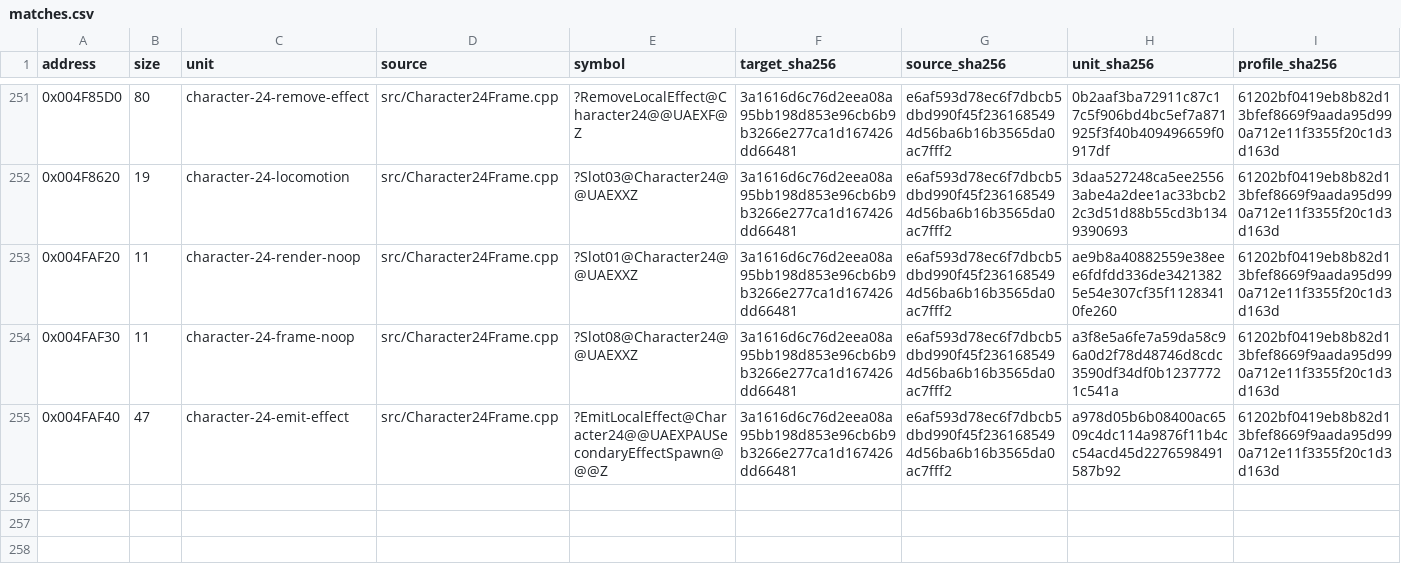
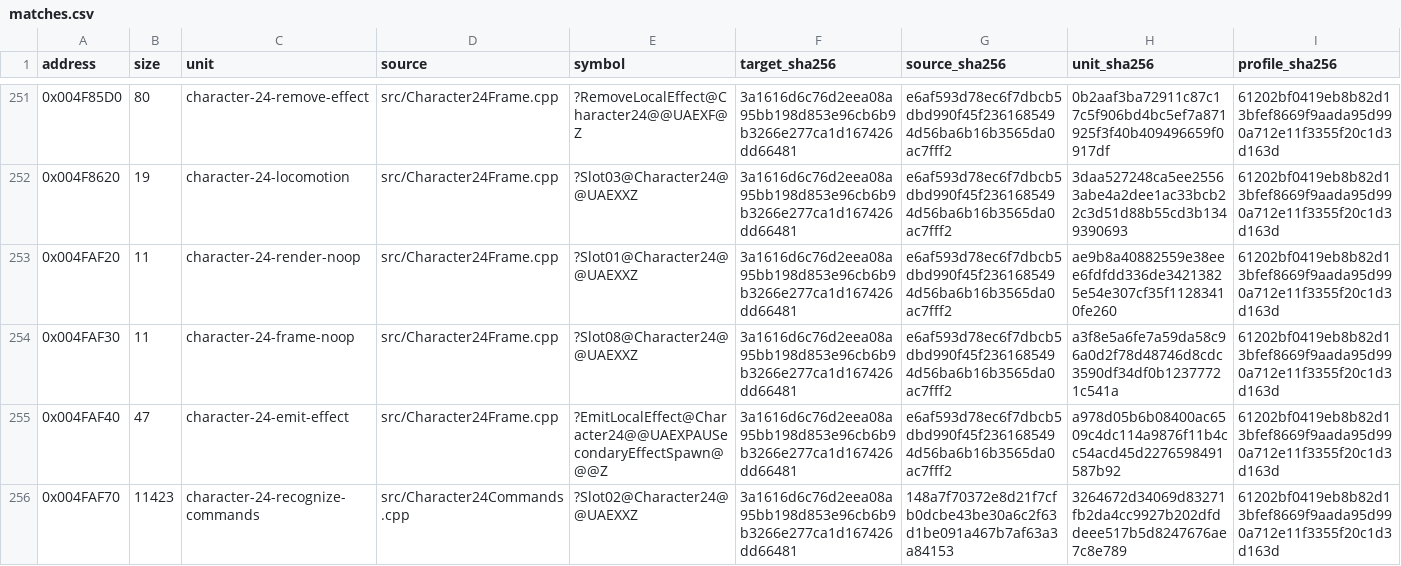
Before and after one commit to N0zoM1z0/Eternal-Fighter-Zero, a CSV file: config/matches.csv, drawn as a sheet; only a part is shown, gaps mark what is left out; rows hold the shown columns only; the diff names each change by its address in the sheet, - before the commit and + after, or states it on an @@ line.

Commit message:
gpt-6.1-sol: recover complete Mizuka circular command scanner

```diff
--- a/config/matches.csv
+++ b/config/matches.csv
+row 256: 0x004FAF70 | 11423 | character-24-recognize-commands | src/Character24Commands.cpp | ?Slot02@Character24@@UAEXXZ | 3a1616d6c76d2eea08a95bb198d853e96cb6b9b3266e277ca1d167426dd66481 | 148a7f70372e8d21f7cfb0dcbe43be30a6c2f63d1be091a467b7af63a3a84153 | 3264672d34069d83271fb2da4cc9927b202dfddeee517b5d8247676ae7c8e789 | 61202bf0419eb8b82d13bfef8669f9aada95d990a712e11f3355f20c1d3d163d
```
Also changed, not shown: config/function-boundaries.csv, config/function-origins.csv, 8 other files.
